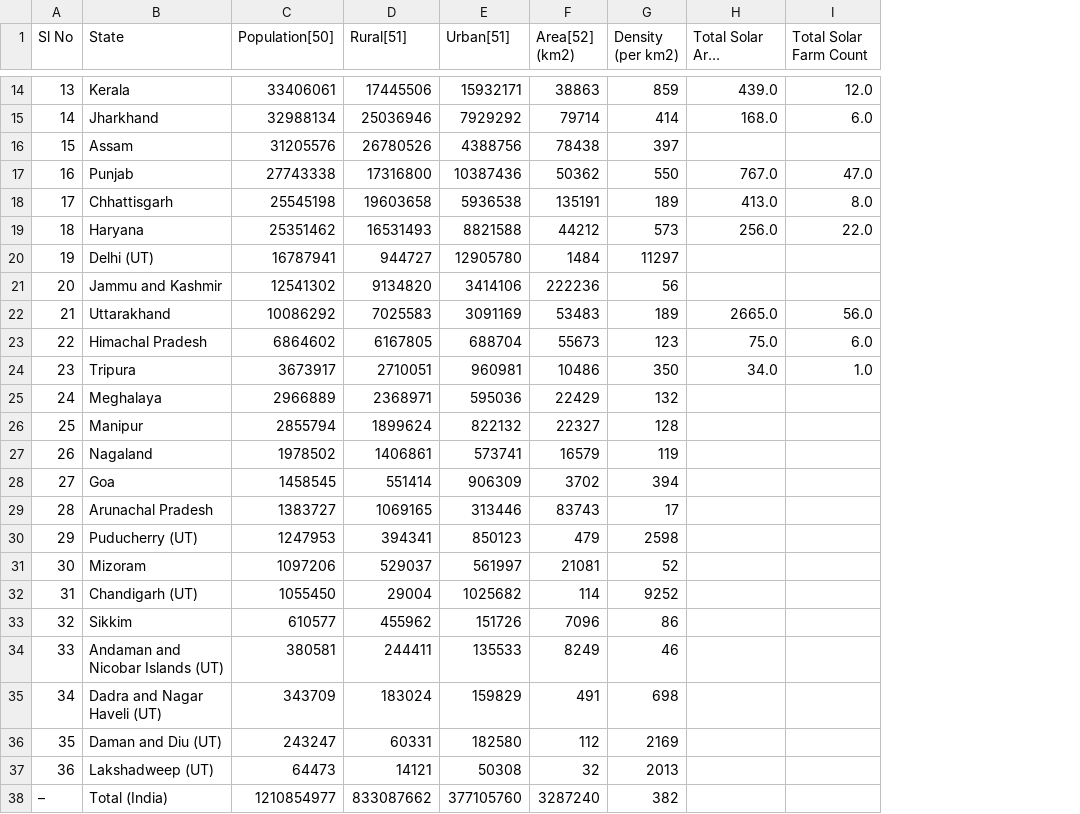
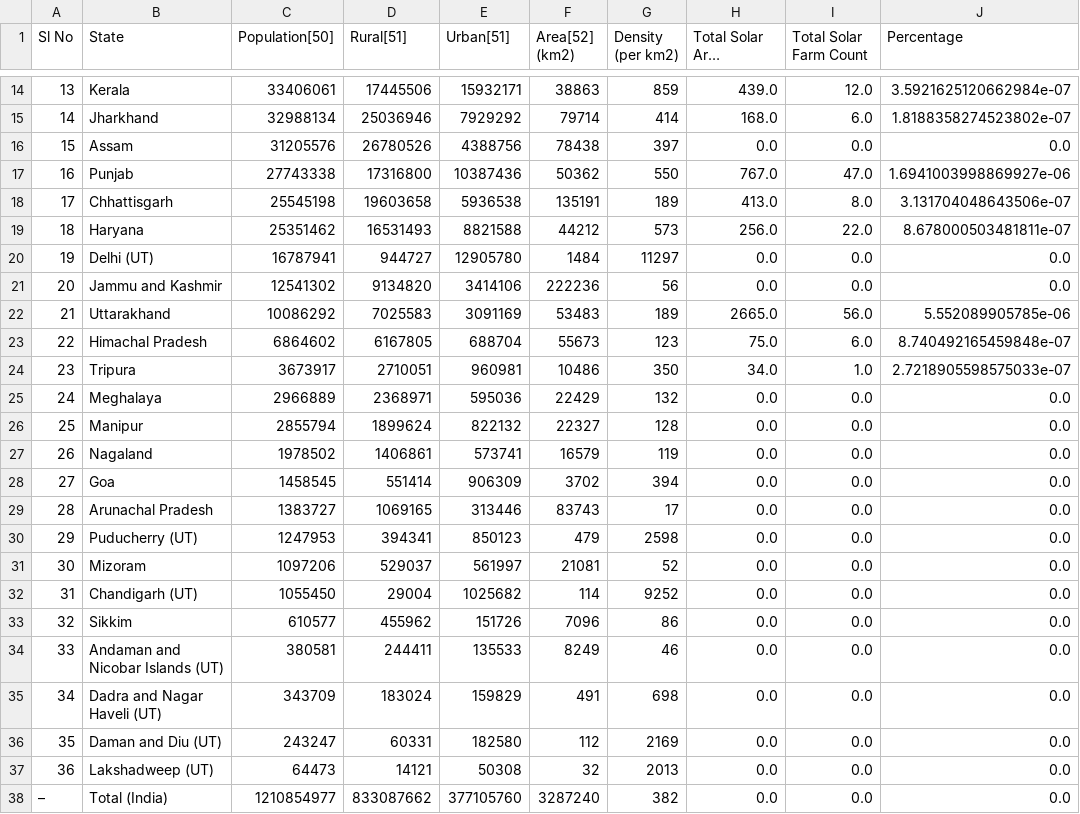
Before and after one commit to harshmishra0014/Solar-Farm, a CSV file: data/solar+population.csv, drawn as a sheet; only a part is shown, gaps mark what is left out; long unchanged cells end in …; the diff covers the shown part only; the diff names each change by its address in the sheet, - before the commit and + after, or states it on an @@ line.

```diff
--- a/data/solar+population.csv
+++ b/data/solar+population.csv
+column J (Percentage), rows 14-38: 3.5921625120662984e-07 | 1.8188358274523802e-07 | 0.0 | 1.6941003998869927e-06 | 3.131704048643506e-07 | 8.678000503481811e-07 | 0.0 | 0.0 | 5.552089905785e-06 | 8.740492165459848e-07 | 2.7218905598575033e-07 | 0.0 | 0.0 | 0.0 | 0.0 | 0.0 | 0.0 | 0.0 | 0.0 | 0.0 | 0.0 | 0.0 | 0.0 | 0.0 | 0.0
-H16 (Total Solar Area (hectares)): (empty)
+H16 (Total Solar Area (hectares)): 0.0
-I16 (Total Solar Farm Count): (empty)
+I16 (Total Solar Farm Count): 0.0
-H20:H21 (Total Solar Area (hectares)): (empty)
+H20:H21 (Total Solar Area (hectares)): 0.0
-I20:I21 (Total Solar Farm Count): (empty)
+I20:I21 (Total Solar Farm Count): 0.0
-H25:H38 (Total Solar Area (hectares)): (empty)
+H25:H38 (Total Solar Area (hectares)): 0.0
-I25:I38 (Total Solar Farm Count): (empty)
+I25:I38 (Total Solar Farm Count): 0.0
```
Also changed, not shown: 2 edited cells elsewhere in this file, 1 other file.
